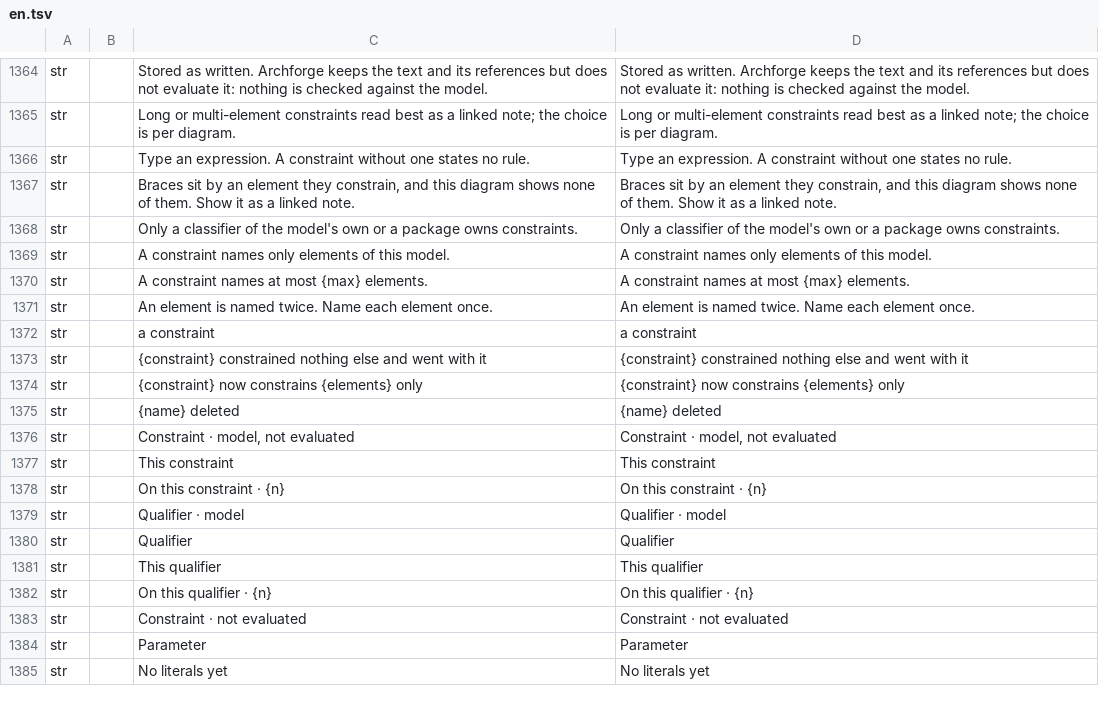
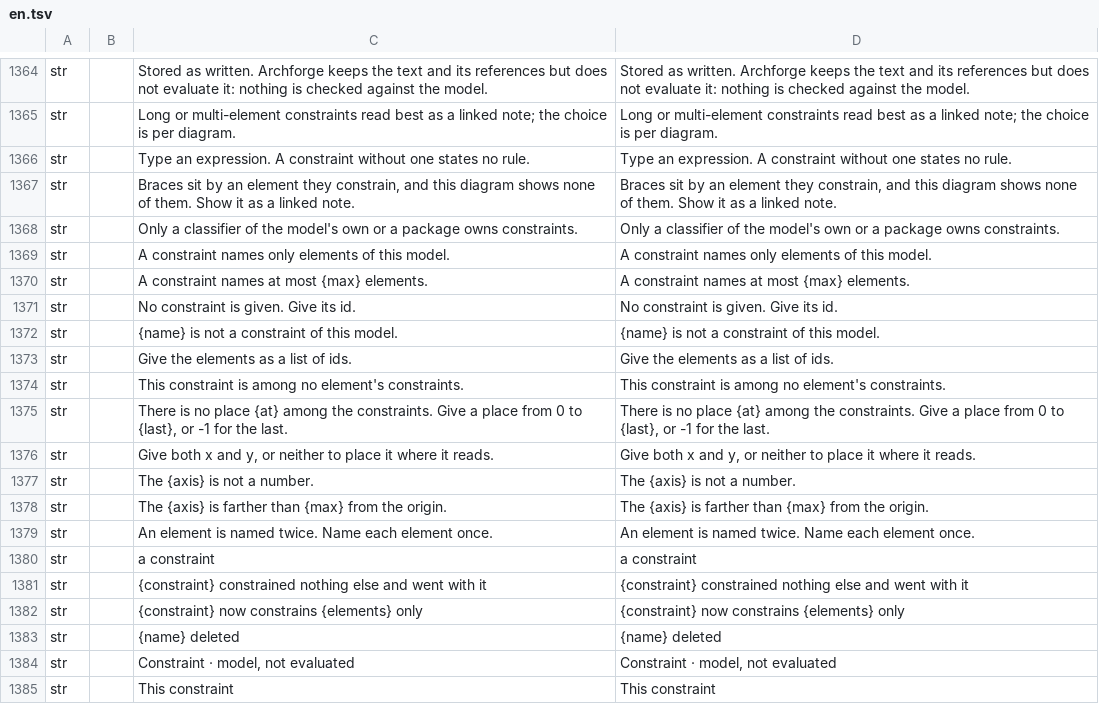
Before and after one commit to software-vision-ai/archforge, a TSV file: crates/ui-egui/src/i18n/en.tsv, drawn as a sheet; only a part is shown, gaps mark what is left out; the shorter side is filled out with more unchanged rows; the diff names each change by its address in the sheet, - before the commit and + after, or states it on an @@ line.

```diff
--- a/crates/ui-egui/src/i18n/en.tsv
+++ b/crates/ui-egui/src/i18n/en.tsv
+row 1371: str |  | No constraint is given. Give its id. | No constraint is given. Give its id.
+row 1372: str |  | {name} is not a constraint of this model. | {name} is not a constraint of this model.
+row 1373: str |  | Give the elements as a list of ids. | Give the elements as a list of ids.
+row 1374: str |  | This constraint is among no element's constraints. | This constraint is among no element's constraints.
+row 1375: str |  | There is no place {at} among the constraints. Give a place from 0 to {last}, or -1 for the last. | There is no place {at} among the constraints. Give a place from 0 to {last}, or -1 for the last.
+row 1376: str |  | Give both x and y, or neither to place it where it reads. | Give both x and y, or neither to place it where it reads.
+row 1377: str |  | The {axis} is not a number. | The {axis} is not a number.
+row 1378: str |  | The {axis} is farther than {max} from the origin. | The {axis} is farther than {max} from the origin.
```
Also changed, not shown: 14 other files.
